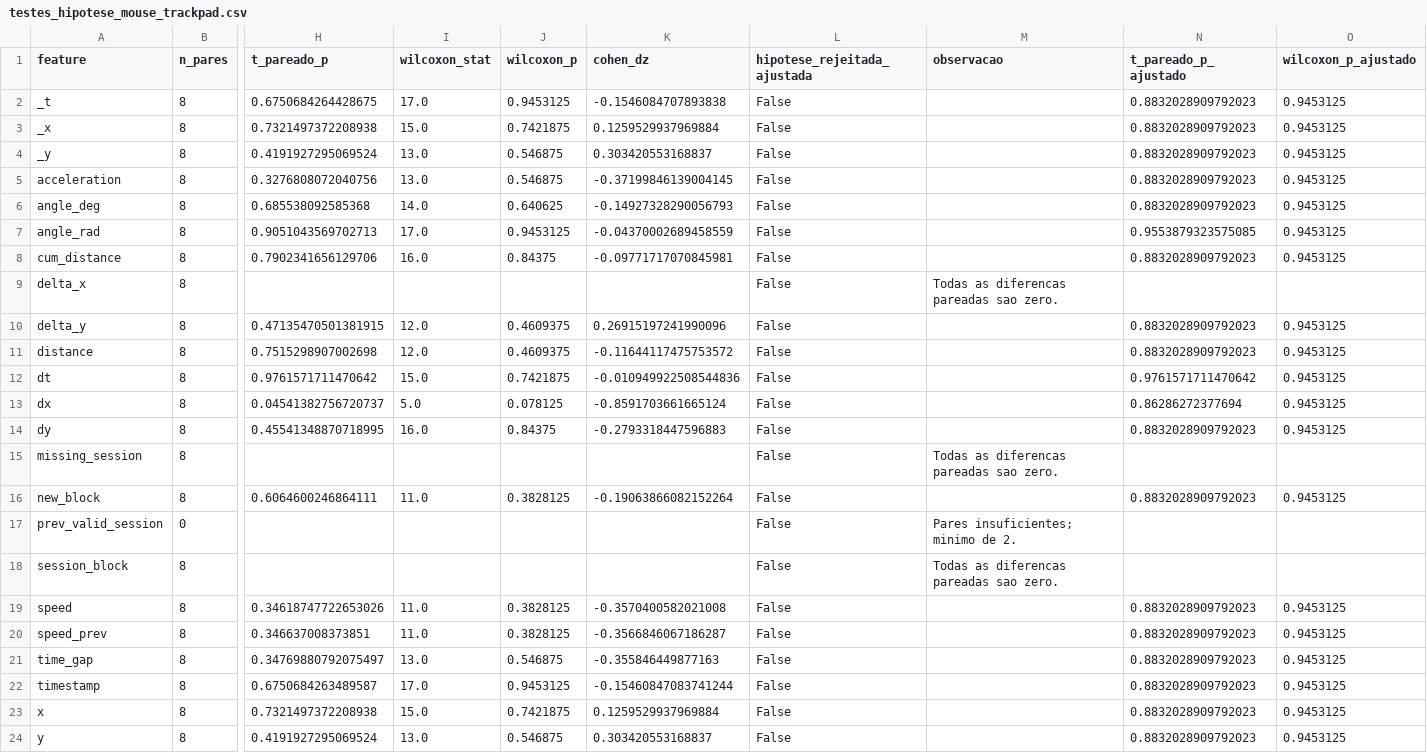
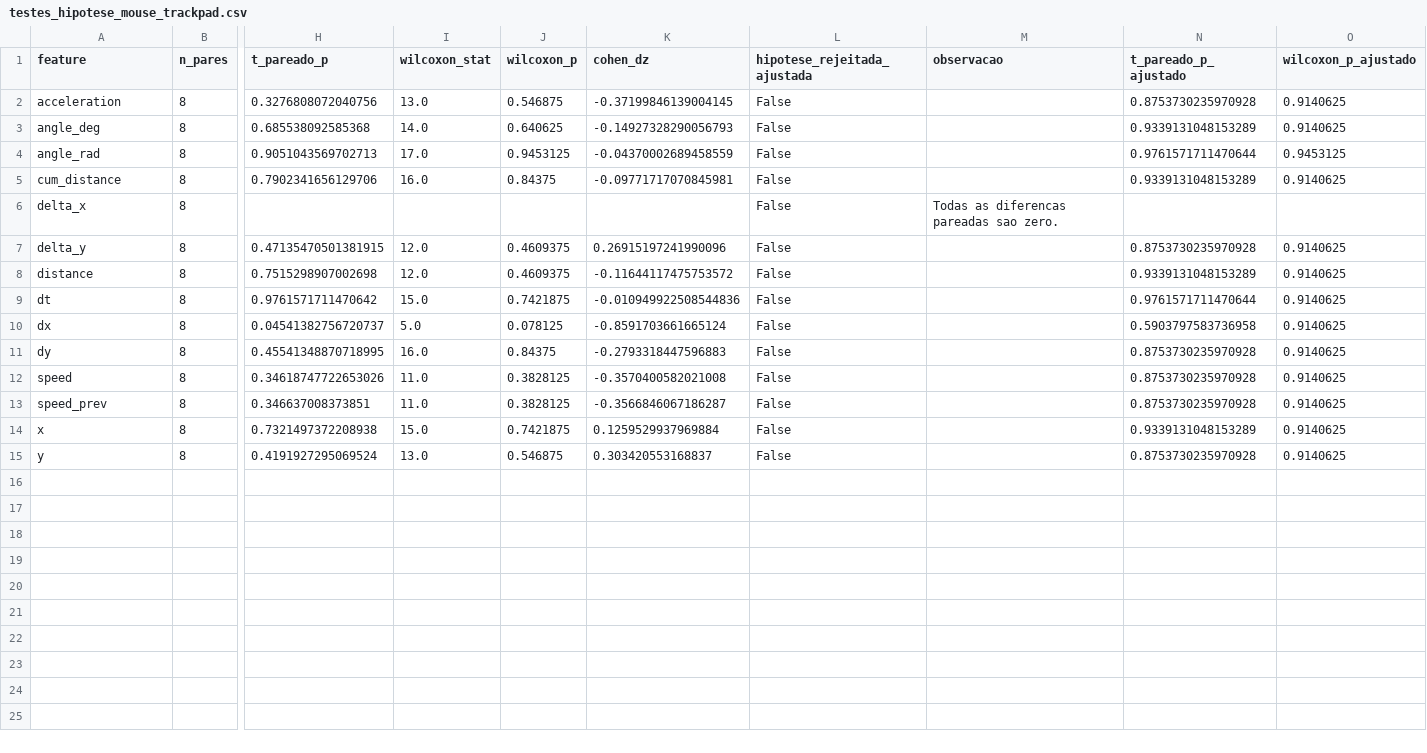
Before and after one commit to lauramoskk/CYBELL-J, a CSV file: experimentos_normalizados/estatistica/testes_hipotese_mouse_trackpad.csv, drawn as a sheet; only a part is shown, gaps mark what is left out; removed rows and columns are numbered as before the commit, all else as after; rows hold the shown columns only; the diff names each change by its address in the sheet, - before the commit and + after, or states it on an @@ line.

```diff
--- a/experimentos_normalizados/estatistica/testes_hipotese_mouse_trackpad.csv
+++ b/experimentos_normalizados/estatistica/testes_hipotese_mouse_trackpad.csv
-row 2: _t | 8 | 0.6750684264428675 | 17.0 | 0.9453125 | -0.1546084707893838 | False |  | 0.8832028909792023 | 0.9453125
-row 3: _x | 8 | 0.7321497372208938 | 15.0 | 0.7421875 | 0.1259529937969884 | False |  | 0.8832028909792023 | 0.9453125
-row 4: _y | 8 | 0.4191927295069524 | 13.0 | 0.546875 | 0.303420553168837 | False |  | 0.8832028909792023 | 0.9453125
-N2 (t_pareado_p_ajustado): 0.8832028909792023
+N2 (t_pareado_p_ajustado): 0.8753730235970928
-O2:O3 (wilcoxon_p_ajustado): 0.9453125
+O2:O3 (wilcoxon_p_ajustado): 0.9140625
-N3 (t_pareado_p_ajustado): 0.8832028909792023
+N3 (t_pareado_p_ajustado): 0.9339131048153289
-N4 (t_pareado_p_ajustado): 0.9553879323575085
+N4 (t_pareado_p_ajustado): 0.9761571711470644
-N5 (t_pareado_p_ajustado): 0.8832028909792023
+N5 (t_pareado_p_ajustado): 0.9339131048153289
-O5 (wilcoxon_p_ajustado): 0.9453125
+O5 (wilcoxon_p_ajustado): 0.9140625
-N7 (t_pareado_p_ajustado): 0.8832028909792023
+N7 (t_pareado_p_ajustado): 0.8753730235970928
-O7:O11 (wilcoxon_p_ajustado): 0.9453125
+O7:O11 (wilcoxon_p_ajustado): 0.9140625
-N8 (t_pareado_p_ajustado): 0.8832028909792023
+N8 (t_pareado_p_ajustado): 0.9339131048153289
-N9 (t_pareado_p_ajustado): 0.9761571711470642
+N9 (t_pareado_p_ajustado): 0.9761571711470644
-N10 (t_pareado_p_ajustado): 0.86286272377694
+N10 (t_pareado_p_ajustado): 0.5903797583736958
-N11 (t_pareado_p_ajustado): 0.8832028909792023
+N11 (t_pareado_p_ajustado): 0.8753730235970928
-row 15: missing_session | 8 |  |  |  |  | False | Todas as diferencas pareadas sao zero.
-row 16: new_block | 8 | 0.6064600246864111 | 11.0 | 0.3828125 | -0.19063866082152264 | False |  | 0.8832028909792023 | 0.9453125
-row 17: prev_valid_session | 0 |  |  |  |  | False | Pares insuficientes; minimo de 2.
-row 18: session_block | 8 |  |  |  |  | False | Todas as diferencas pareadas sao zero.
-N12:N13 (t_pareado_p_ajustado): 0.8832028909792023
+N12:N13 (t_pareado_p_ajustado): 0.8753730235970928
-O12:O13 (wilcoxon_p_ajustado): 0.9453125
+O12:O13 (wilcoxon_p_ajustado): 0.9140625
-row 21: time_gap | 8 | 0.34769880792075497 | 13.0 | 0.546875 | -0.355846449877163 | False |  | 0.8832028909792023 | 0.9453125
-row 22: timestamp | 8 | 0.6750684263489587 | 17.0 | 0.9453125 | -0.15460847083741244 | False |  | 0.8832028909792023 | 0.9453125
-N14 (t_pareado_p_ajustado): 0.8832028909792023
+N14 (t_pareado_p_ajustado): 0.9339131048153289
-O14:O15 (wilcoxon_p_ajustado): 0.9453125
+O14:O15 (wilcoxon_p_ajustado): 0.9140625
-N15 (t_pareado_p_ajustado): 0.8832028909792023
+N15 (t_pareado_p_ajustado): 0.8753730235970928
```
Also changed, not shown: experimentos_normalizados/estatistica/teste_normalidade.csv, 3 other files.
